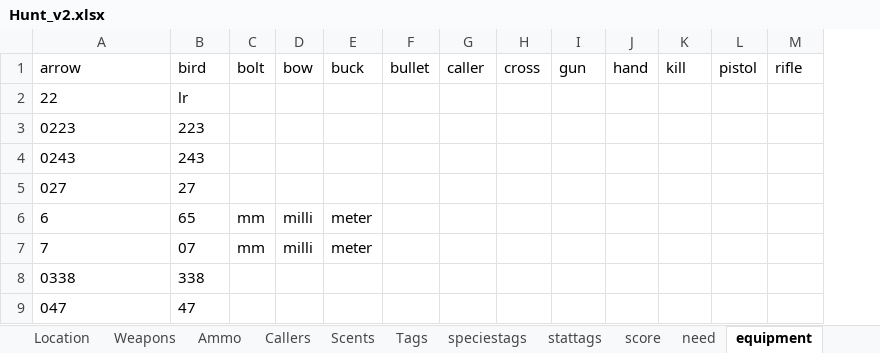
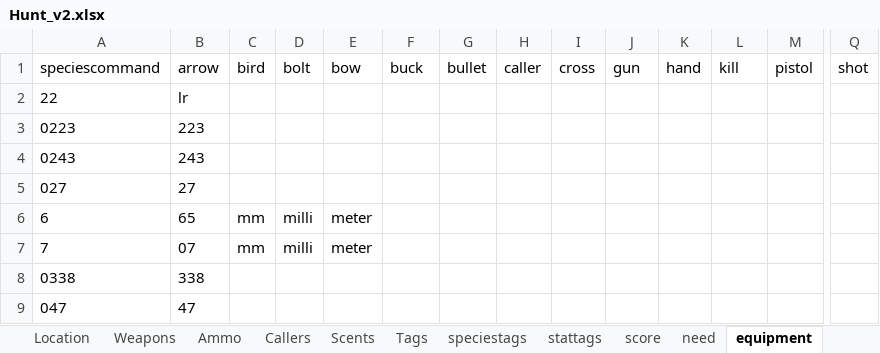
Before and after one commit to BushLeagueHero/DoubleLung, an Excel workbook: assets/data/Hunt_v2.xlsx, sheet equipment, drawn as a sheet; only a part is shown, gaps mark what is left out; values as stored, in another font and other column widths than the file's, no borders; the diff covers the shown part only; the diff names each change by its address in the sheet, - before the commit and + after, or states it on an @@ line.

```diff
--- a/assets/data/Hunt_v2.xlsx (sheet equipment)
+++ b/assets/data/Hunt_v2.xlsx (sheet equipment)
+column Q, row 1: shot
-A1: arrow
+A1: speciescommand
-B1: bird
+B1: arrow
-C1: bolt
+C1: bird
-D1: bow
+D1: bolt
-E1: buck
+E1: bow
-F1: bullet
+F1: buck
-G1: caller
+G1: bullet
-H1: cross
+H1: caller
-I1: gun
+I1: cross
-J1: hand
+J1: gun
-K1: kill
+K1: hand
-L1: pistol
+L1: kill
-M1: rifle
+M1: pistol
```
Also changed, not shown: 3 edited cells elsewhere in this sheet, sheet Tags, sheet score, sheet need, sheet stattags, 2 other files.
